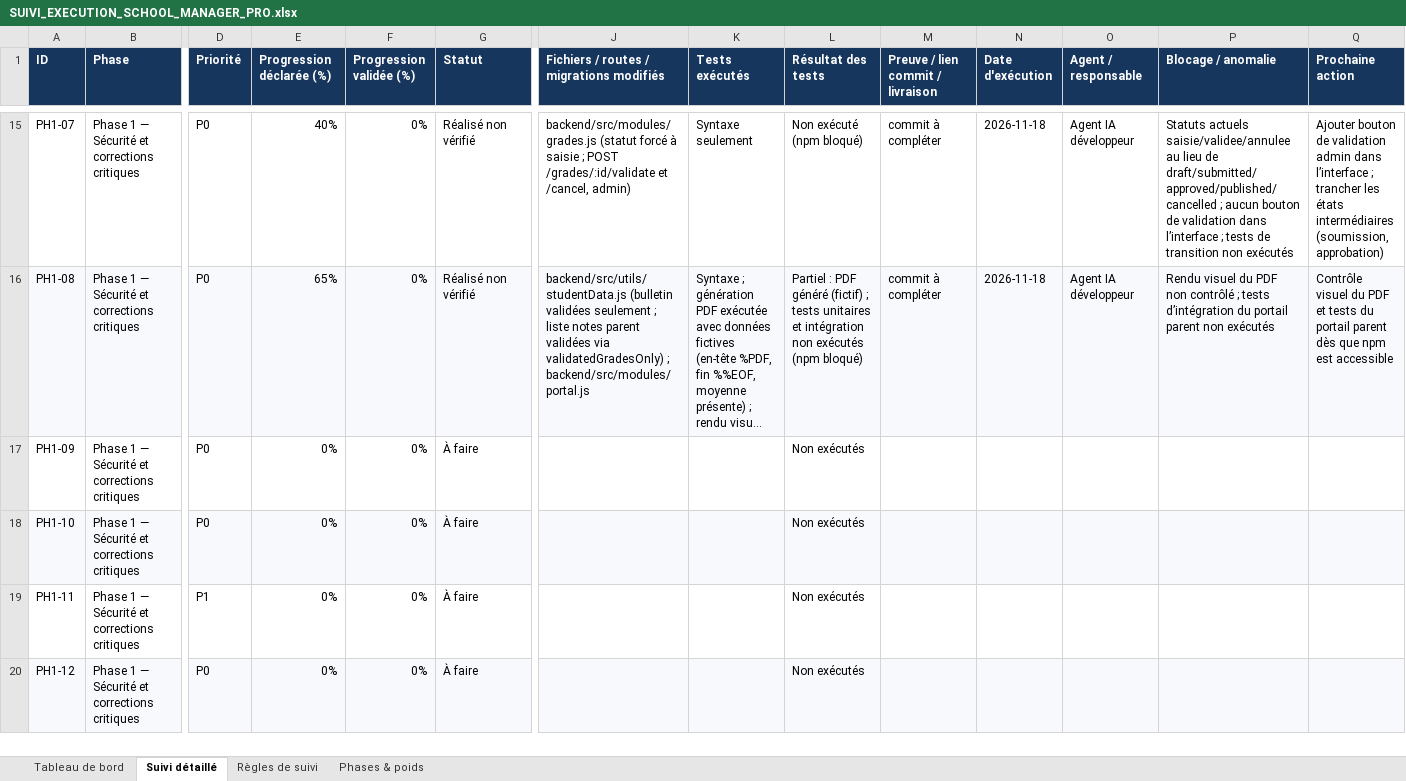
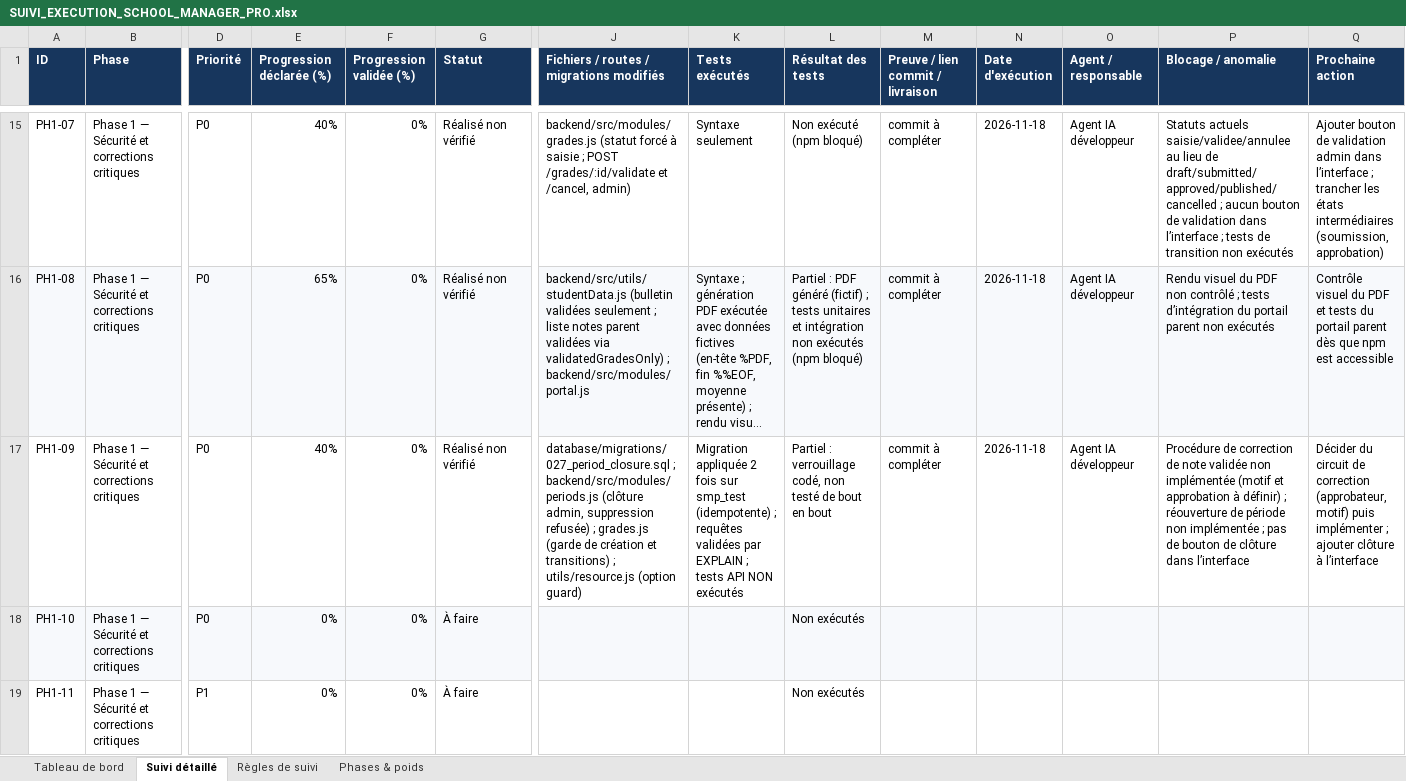
Before and after one commit to bkontao-crypto/School_Manager_Pro, an Excel workbook: docs/SUIVI_EXECUTION_SCHOOL_MANAGER_PRO.xlsx, sheet Suivi détaillé, drawn as a sheet; only a part is shown, gaps mark what is left out; the shorter side is filled out with more unchanged rows; long unchanged cells end in …; values as stored, in another font and other column widths than the file's, no borders; conditional formats not drawn; the diff names each change by its address in the sheet, - before the commit and + after, or states it on an @@ line.

```diff
--- a/docs/SUIVI_EXECUTION_SCHOOL_MANAGER_PRO.xlsx (sheet Suivi détaillé)
+++ b/docs/SUIVI_EXECUTION_SCHOOL_MANAGER_PRO.xlsx (sheet Suivi détaillé)
-E17 (Progression déclarée (%)): 0%
+E17 (Progression déclarée (%)): 40%
-G17 (Statut): À faire
+G17 (Statut): Réalisé non vérifié
-J17: (empty)
+J17: database/migrations/027_period_closure.sql ; backend/src/modules/periods.js (clôture admin, suppression refusée) ; grades.js (garde de création et transitions) ; utils/resource.js (option guard)
-K17 (Tests exécutés): (empty)
+K17 (Tests exécutés): Migration appliquée 2 fois sur smp_test (idempotente) ; requêtes validées par EXPLAIN ; tests API NON exécutés
-L17 (Résultat des tests): Non exécutés
+L17 (Résultat des tests): Partiel : verrouillage codé, non testé de bout en bout
-M17 (Preuve / lien commit / livraison): (empty)
+M17 (Preuve / lien commit / livraison): commit à compléter
-N17 (Date d'exécution): (empty)
+N17 (Date d'exécution): 2026-11-18
-O17 (Agent / responsable): (empty)
+O17 (Agent / responsable): Agent IA développeur
-P17 (Blocage / anomalie): (empty)
+P17 (Blocage / anomalie): Procédure de correction de note validée non implémentée (motif et approbation à définir) ; réouverture de période non implémentée ; pas de bouton de clôture dans l’interface
-Q17 (Prochaine action): (empty)
+Q17 (Prochaine action): Décider du circuit de correction (approbateur, motif) puis implémenter ; ajouter clôture à l’interface
```
Also changed, not shown: sheet Phases & poids, sheet Tableau de bord, 5 other files.
